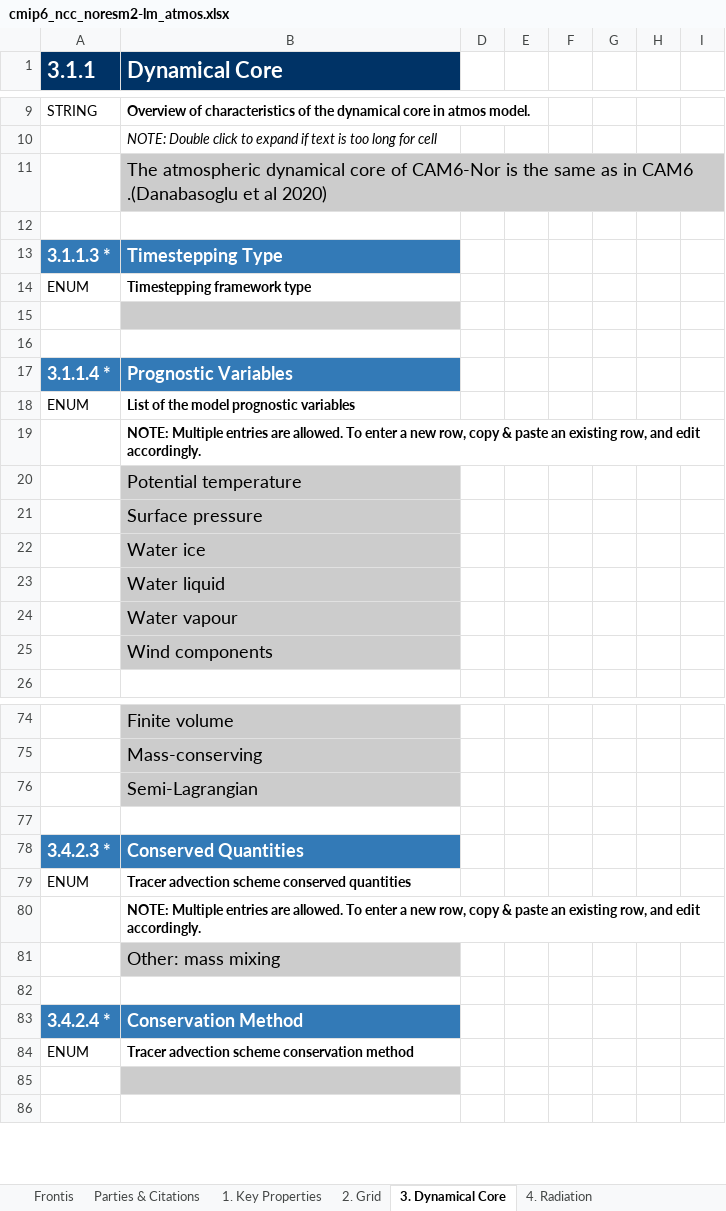
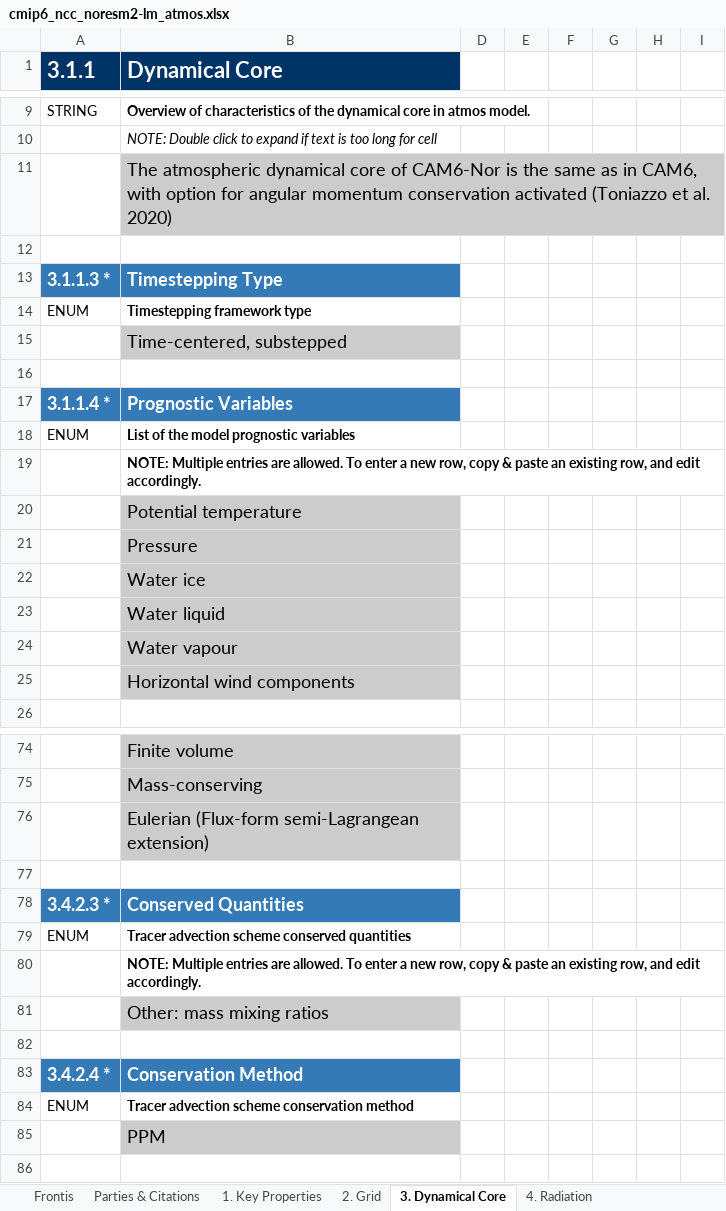
Before and after one commit to ES-DOC-INSTITUTIONAL/ncc, an Excel workbook: cmip6/models/noresm2-lm/cmip6_ncc_noresm2-lm_atmos.xlsx, sheet 3. Dynamical Core, drawn as a sheet; only a part is shown, gaps mark what is left out; values as stored, in another font and other column widths than the file's, no borders; the diff covers the shown part only; the diff names each change by its address in the sheet, - before the commit and + after, or states it on an @@ line.

Commit message:
Added aerosol and chemistry information and modified the atmosphere sheet

```diff
--- a/cmip6/models/noresm2-lm/cmip6_ncc_noresm2-lm_atmos.xlsx (sheet 3. Dynamical Core)
+++ b/cmip6/models/noresm2-lm/cmip6_ncc_noresm2-lm_atmos.xlsx (sheet 3. Dynamical Core)
-B11 (Dynamical Core): …as in CAM6 .(Danabasoglu et al 2020)
+B11 (Dynamical Core): …as in CAM6, with option for angular momentum conservation activated (Toniazzo et al. 2020)
-B15 (Dynamical Core): (empty)
+B15 (Dynamical Core): Time-centered, substepped
-B21 (Dynamical Core): Surface pressure
+B21 (Dynamical Core): Pressure
-B25 (Dynamical Core): Wind components
+B25 (Dynamical Core): Horizontal wind components
-B76 (Dynamical Core): Semi-Lagrangian
+B76 (Dynamical Core): Eulerian (Flux-form semi-Lagrangean extension)
-B81 (Dynamical Core): Other: mass mixing
+B81 (Dynamical Core): Other: mass mixing ratios
-B85 (Dynamical Core): (empty)
+B85 (Dynamical Core): PPM
```
Also changed, not shown: 7 edited cells elsewhere in this sheet, sheet 2. Grid, sheet 8. Observation Simulation, sheet 5. Turbulence Convection, sheet 10. Natural Forcing, sheet 1. Key Properties, cmip6/models/noresm2-lm/cmip6_ncc_noresm2-lm_aerosol.xlsx, cmip6/models/noresm2-lm/cmip6_ncc_noresm2-lm_atmoschem.xlsx.
